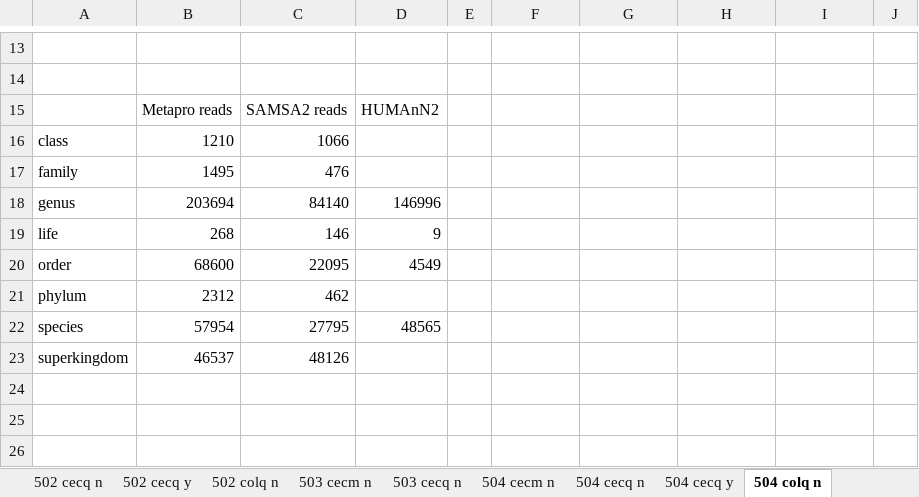
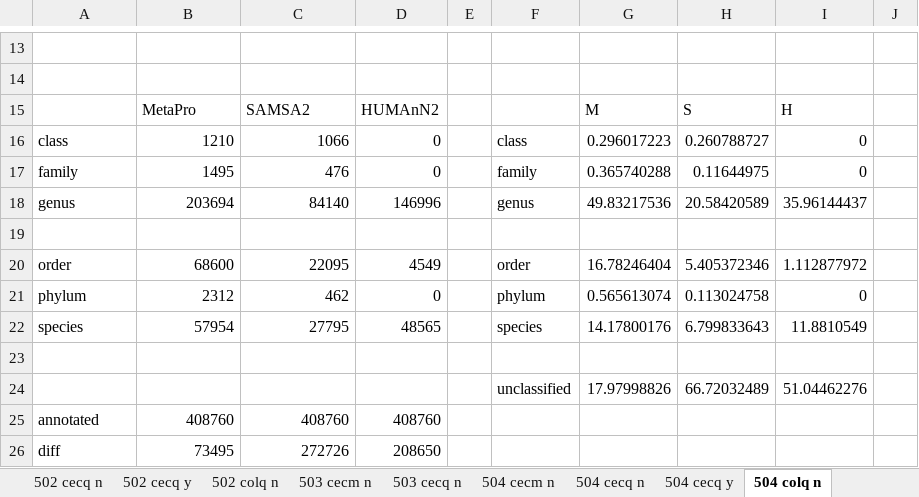
Before and after one commit to billytaj/parkinson_int_meta_pipe, an Excel workbook: prototypes/post-run-analysis/taxa_rpk_amalgam/consolidated_taxa_v2.xlsx, sheet 504 colq n, drawn as a sheet; only a part is shown, gaps mark what is left out; values as stored, in another font and other column widths than the file's, no borders; charts and pictures not drawn; removed rows and columns are numbered as before the commit, all else as after; the diff names each change by its address in the sheet, - before the commit and + after, or states it on an @@ line.

```diff
--- a/prototypes/post-run-analysis/taxa_rpk_amalgam/consolidated_taxa_v2.xlsx (sheet 504 colq n)
+++ b/prototypes/post-run-analysis/taxa_rpk_amalgam/consolidated_taxa_v2.xlsx (sheet 504 colq n)
-row 15:  | Metapro reads | SAMSA2 reads | HUMAnN2
+row 15:  | MetaPro | SAMSA2 | HUMAnN2 |  |  | M | S | H
-D16:D17: (empty)
+D16:D17: 0
-F16: (empty)
+F16: class
-G16: (empty)
+G16: 0.296017223
-H16: (empty)
+H16: 0.260788727
-I16:I17: (empty)
+I16:I17: 0
-F17: (empty)
+F17: family
-G17: (empty)
+G17: 0.365740288
-H17: (empty)
+H17: 0.11644975
-F18: (empty)
+F18: genus
-G18: (empty)
+G18: 49.83217536
-H18: (empty)
+H18: 20.58420589
-I18: (empty)
+I18: 35.96144437
-row 19: life | 268 | 146 | 9
+row 19: (empty)
-F20: (empty)
+F20: order
-G20: (empty)
+G20: 16.78246404
-H20: (empty)
+H20: 5.405372346
-I20: (empty)
+I20: 1.112877972
-D21: (empty)
+D21: 0
-F21: (empty)
+F21: phylum
-G21: (empty)
+G21: 0.565613074
-H21: (empty)
+H21: 0.113024758
-I21: (empty)
+I21: 0
-F22: (empty)
+F22: species
-G22: (empty)
+G22: 14.17800176
-H22: (empty)
+H22: 6.799833643
-I22: (empty)
+I22: 11.8810549
-row 23: superkingdom | 46537 | 48126
+row 23: (empty)
+row 24:  |  |  |  |  | unclassified | 17.97998826 | 66.72032489 | 51.04462276
+row 25: annotated | 408760 | 408760 | 408760
+row 26: diff | 73495 | 272726 | 208650
```
Also changed, not shown: sheet 501 cecq n, sheet 501 cecq y, sheet 504 cecq n, sheet 502 cecq n, sheet 502 colq n, sheet 504 cecq y, 5 more sheets, other sheet tabs, charts or pictures, 1 other file.
